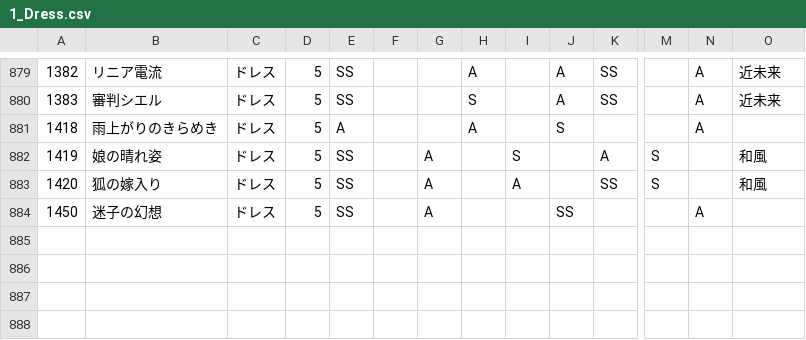
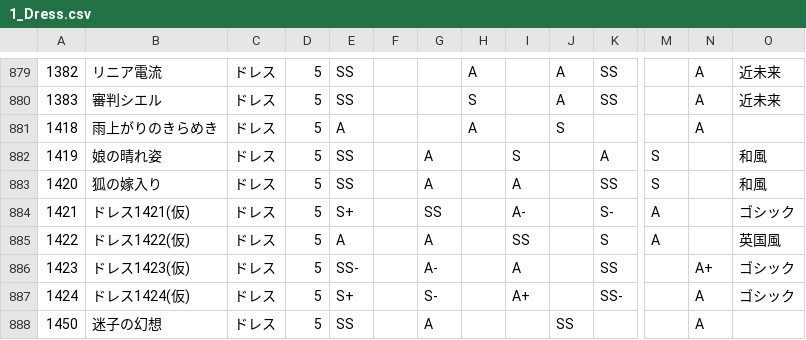
Before and after one commit to ShTair/MiracleNikkiData, a CSV file: Items/1_Dress.csv, drawn as a sheet; only a part is shown, gaps mark what is left out; rows hold the shown columns only; the diff names each change by its address in the sheet, - before the commit and + after, or states it on an @@ line.

```diff
--- a/Items/1_Dress.csv
+++ b/Items/1_Dress.csv
+row 884: 1421 | ドレス1421(仮) | ドレス | 5 | S+ |  | SS |  | A- |  | S- | A |  | ゴシック
+row 885: 1422 | ドレス1422(仮) | ドレス | 5 | A |  | A |  | SS |  | S | A |  | 英国風
+row 886: 1423 | ドレス1423(仮) | ドレス | 5 | SS- |  | A- |  | A |  | SS |  | A+ | ゴシック
+row 887: 1424 | ドレス1424(仮) | ドレス | 5 | S+ |  | S- |  | A+ |  | SS- |  | A | ゴシック
```
Also changed, not shown: Items/0_Hairstyle.csv, Items/2_Coat.csv, 6 other files.
